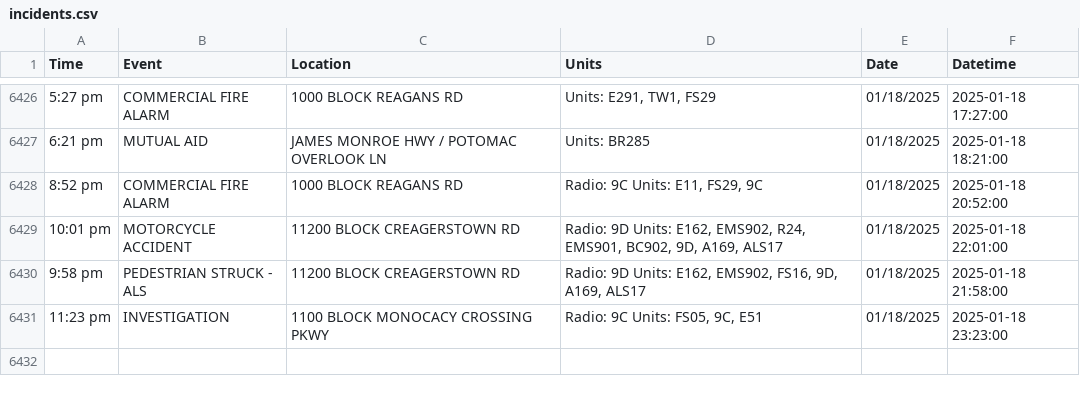
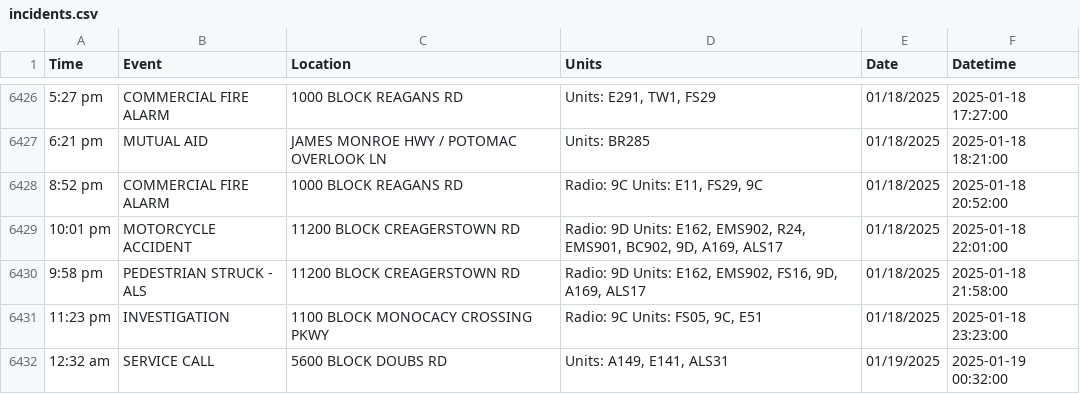
Before and after one commit to NewsAppsUMD/fredscanner, a CSV file: incidents.csv, drawn as a sheet; only a part is shown, gaps mark what is left out.

```diff
--- a/incidents.csv
+++ b/incidents.csv
@@ -6431 +6431,2 @@ Time,Event,Location,Units,Date,Datetime
 11:23 pm,INVESTIGATION,1100 BLOCK MONOCACY CROSSING PKWY,"Radio: 9C Units: FS05, 9C, E51",01/18/2025,2025-01-18 23:23:00
+12:32 am,SERVICE CALL,5600 BLOCK DOUBS RD,"Units: A149, E141, ALS31",01/19/2025,2025-01-19 00:32:00
```
Also changed, not shown: 1 other file.
